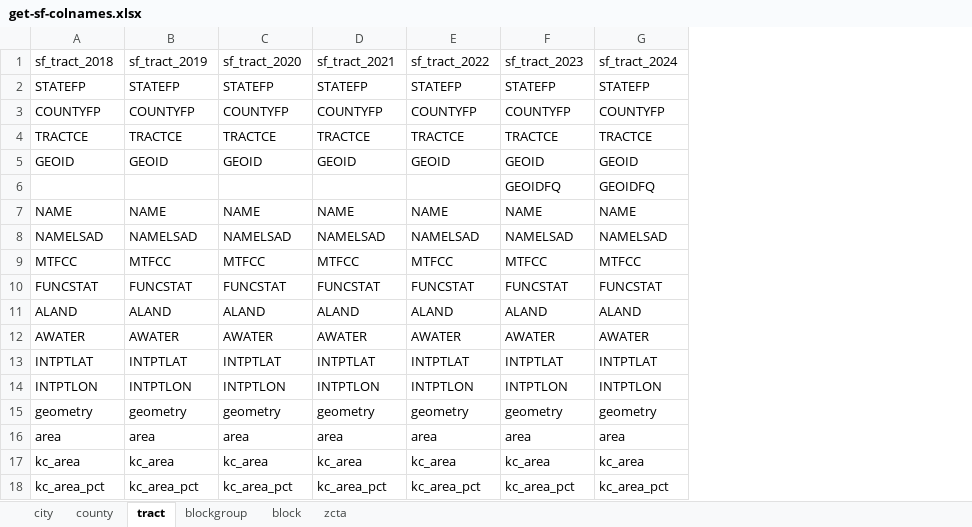
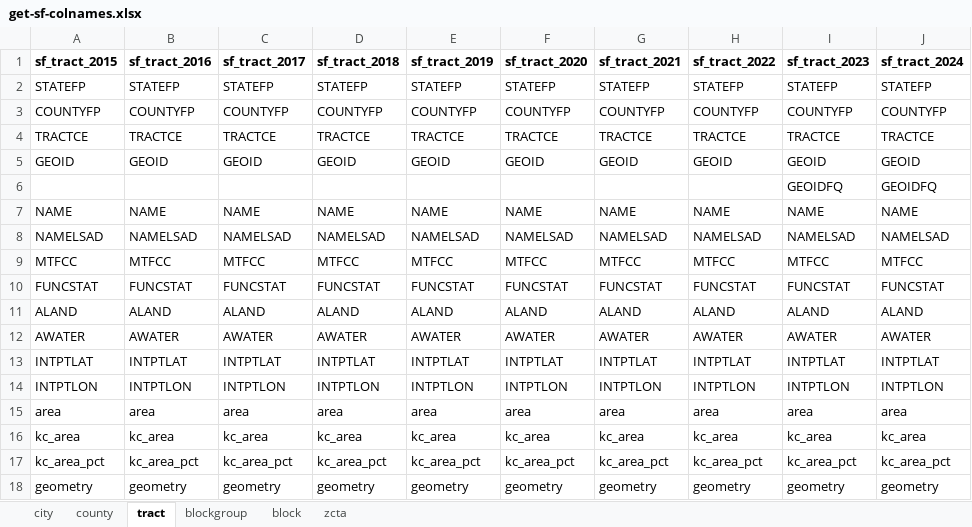
Before and after one commit to eliotmonaco/kcData, an Excel workbook: data-raw/get-sf-colnames.xlsx, sheet tract, drawn as a sheet; values as stored, in another font and other column widths than the file's, no borders; the diff names each change by its address in the sheet, - before the commit and + after, or states it on an @@ line.

```diff
--- a/data-raw/get-sf-colnames.xlsx (sheet tract)
+++ b/data-raw/get-sf-colnames.xlsx (sheet tract)
+column H (sf_tract_2022), rows 2-17: STATEFP | COUNTYFP | TRACTCE | GEOID |  | NAME | NAMELSAD | MTFCC | FUNCSTAT | ALAND | AWATER | INTPTLAT | INTPTLON | area | kc_area | kc_area_pct
+column I (sf_tract_2023), rows 2-17: STATEFP | COUNTYFP | TRACTCE | GEOID | GEOIDFQ | NAME | NAMELSAD | MTFCC | FUNCSTAT | ALAND | AWATER | INTPTLAT | INTPTLON | area | kc_area | kc_area_pct
+column J (sf_tract_2024), rows 2-17: STATEFP | COUNTYFP | TRACTCE | GEOID | GEOIDFQ | NAME | NAMELSAD | MTFCC | FUNCSTAT | ALAND | AWATER | INTPTLAT | INTPTLON | area | kc_area | kc_area_pct
-A1: sf_tract_2018
+A1: sf_tract_2015
-A1:G1 bold: off
+A1:G1 bold: on
-B1: sf_tract_2019
+B1: sf_tract_2016
-C1: sf_tract_2020
+C1: sf_tract_2017
-D1: sf_tract_2021
+D1: sf_tract_2018
-E1: sf_tract_2022
+E1: sf_tract_2019
-F1: sf_tract_2023
+F1: sf_tract_2020
-G1: sf_tract_2024
+G1: sf_tract_2021
-F6 (sf_tract_2020): GEOIDFQ
+F6 (sf_tract_2020): (empty)
-G6 (sf_tract_2021): GEOIDFQ
+G6 (sf_tract_2021): (empty)
@@ row 15 moved to row 18: geometry @@
```
Also changed, not shown: sheet blockgroup, sheet county, sheet zcta, sheet block, sheet city, 45 other files.
